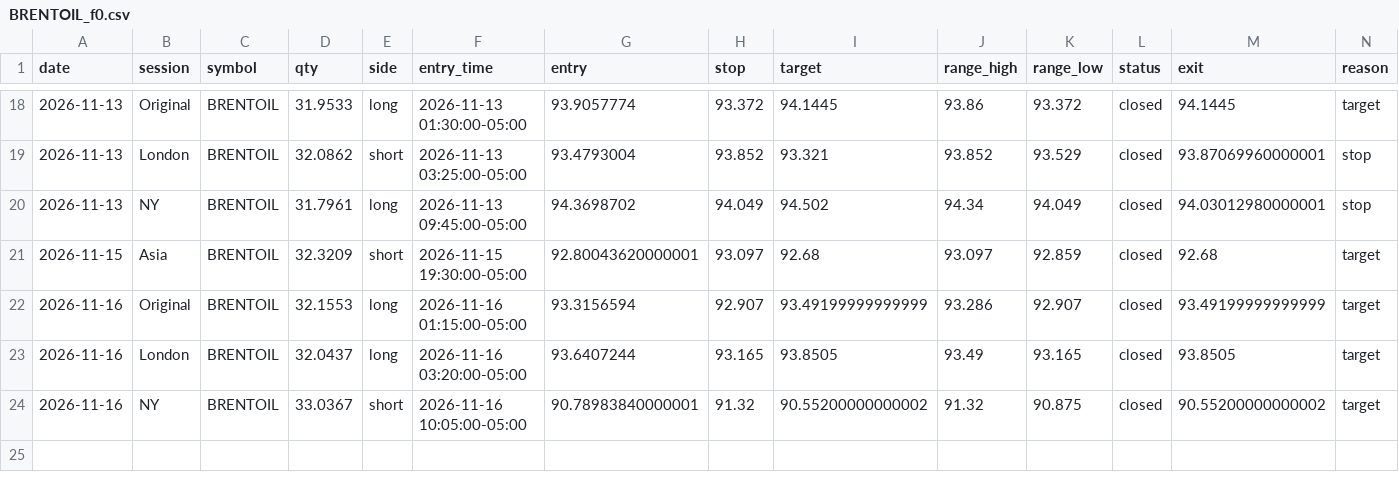
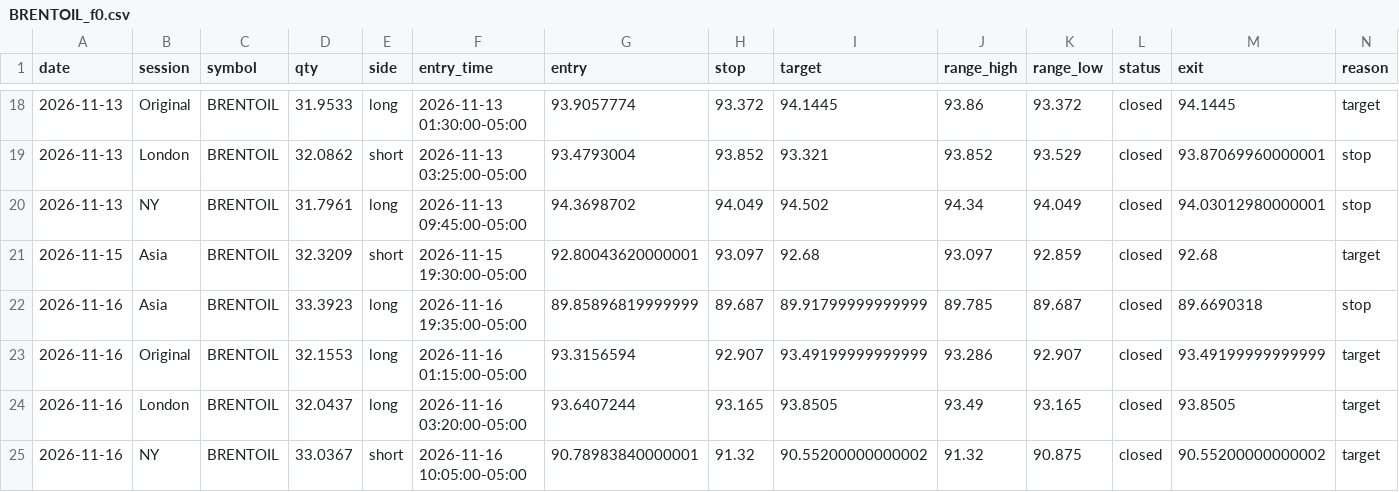
Before and after one commit to Amanzing7/mnq-paper-trading, a CSV file: data/BRENTOIL_f0.csv, drawn as a sheet; only a part is shown, gaps mark what is left out; rows hold the shown columns only; the diff names each change by its address in the sheet, - before the commit and + after, or states it on an @@ line.

```diff
--- a/data/BRENTOIL_f0.csv
+++ b/data/BRENTOIL_f0.csv
+row 22: 2026-11-16 | Asia | BRENTOIL | 33.3923 | long | 2026-11-16 19:35:00-05:00 | 89.85896819999999 | 89.687 | 89.91799999999999 | 89.785 | 89.687 | closed | 89.6690318 | stop
```
Also changed, not shown: data/GOLD_f0.csv, data/LT_BRENT_f0.csv, 14 other files.
